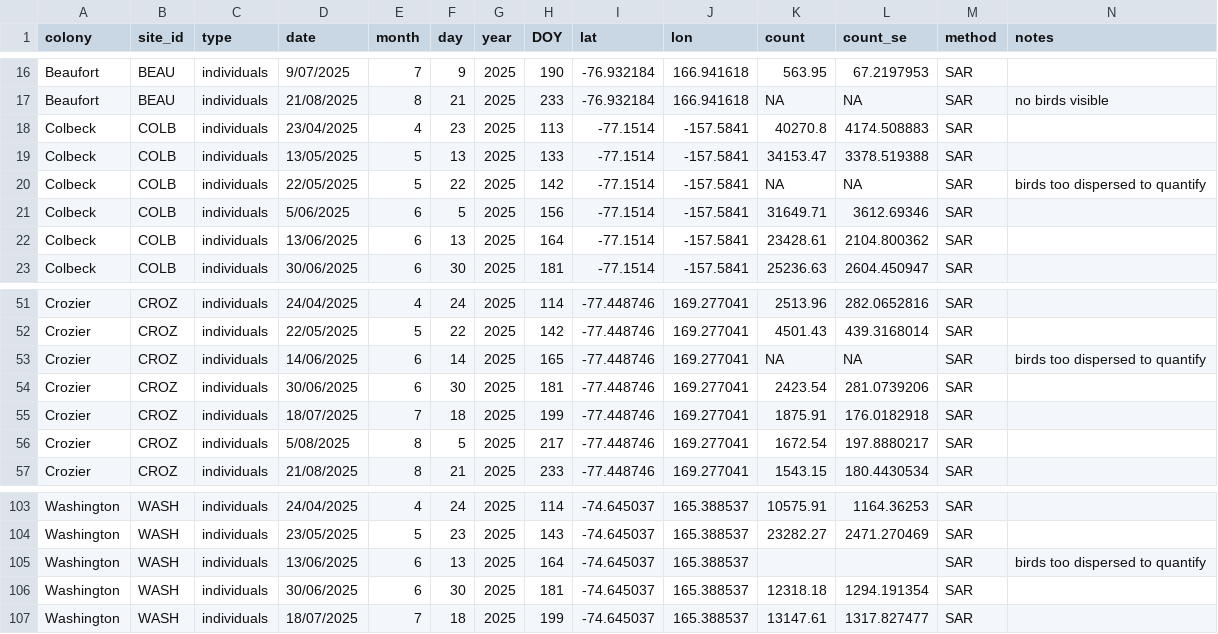
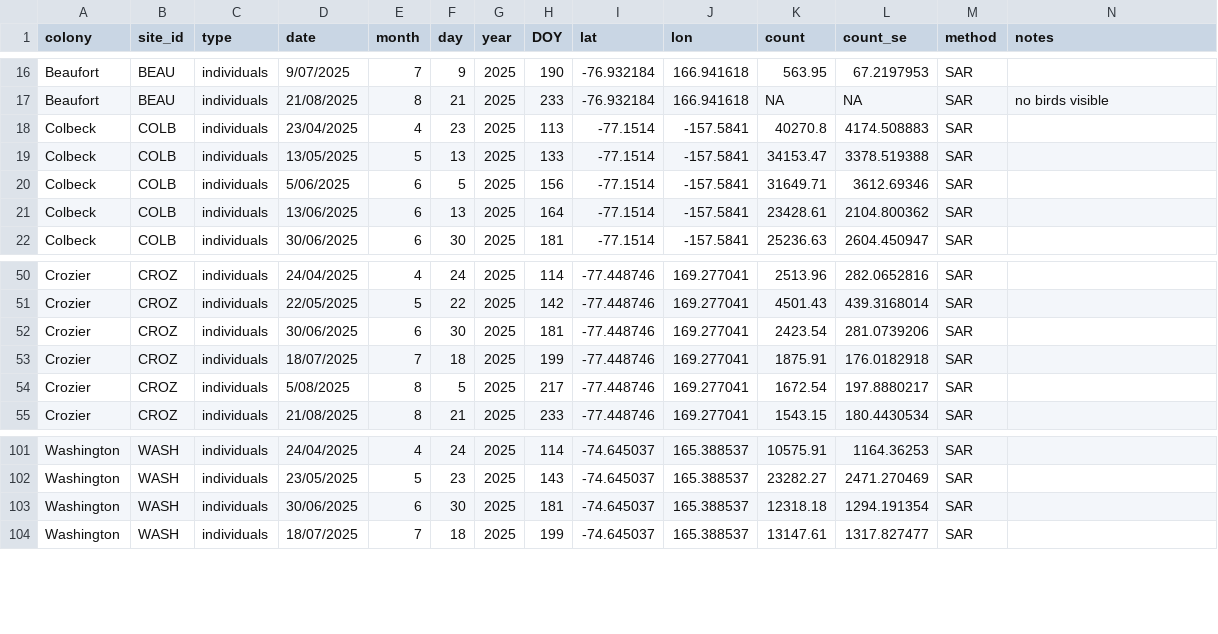
Before and after one commit to rosetazetta/SAR_RossSea_compare, a CSV file: Data/RS_pops2425_combined.csv, drawn as a sheet; only a part is shown, gaps mark what is left out; rows hold the shown columns only; the diff names each change by its address in the sheet, - before the commit and + after, or states it on an @@ line.

```diff
--- a/Data/RS_pops2425_combined.csv
+++ b/Data/RS_pops2425_combined.csv
-row 20: Colbeck | COLB | individuals | 22/05/2025 | 5 | 22 | 2025 | 142 | -77.1514 | -157.5841 | NA | NA | SAR | birds too dispersed to quantify
-row 53: Crozier | CROZ | individuals | 14/06/2025 | 6 | 14 | 2025 | 165 | -77.448746 | 169.277041 | NA | NA | SAR | birds too dispersed to quantify
-row 105: Washington | WASH | individuals | 13/06/2025 | 6 | 13 | 2025 | 164 | -74.645037 | 165.388537 |  |  | SAR | birds too dispersed to quantify
```
Also changed, not shown: 8 other files.
